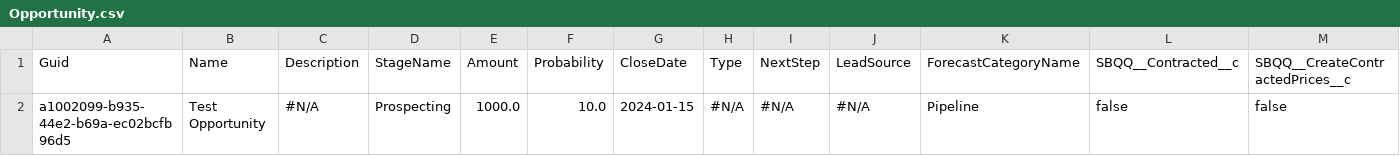
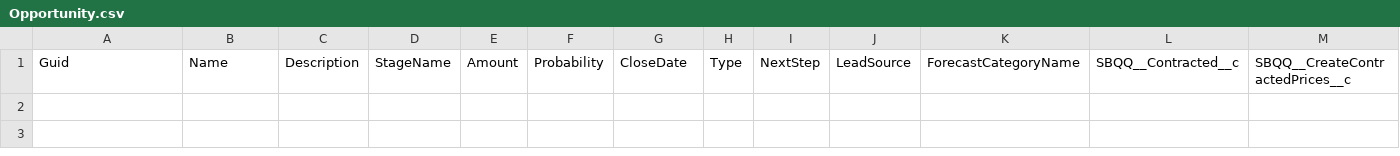
Before and after one commit to Asnafshaikh/Testing-11.22, a CSV file: data/Opportunity.csv, drawn as a sheet; only a part is shown; rows hold the shown columns only; the diff names each change by its address in the sheet, - before the commit and + after, or states it on an @@ line.

Commit message:
Update Opportunity.csv

```diff
--- a/data/Opportunity.csv
+++ b/data/Opportunity.csv
-row 2: a1002099-b935-44e2-b69a-ec02bcfb96d5 | Test Opportunity | #N/A | Prospecting | 1000.0 | 10.0 | 2024-01-15 | #N/A | #N/A | #N/A | Pipeline | false | false
```
